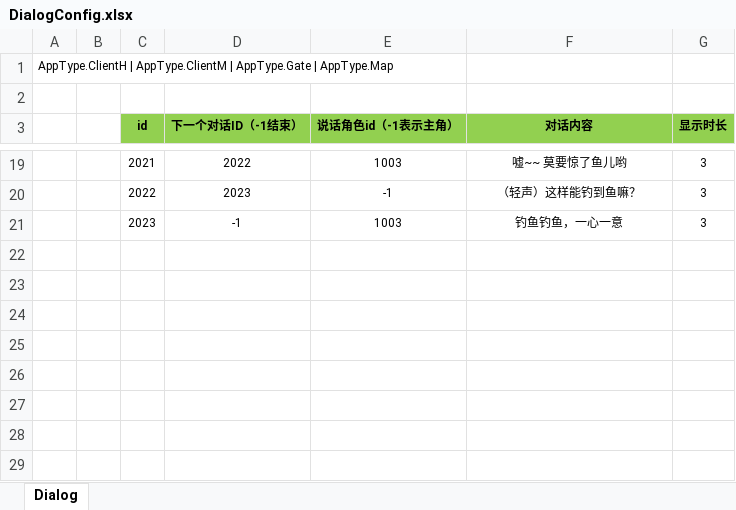
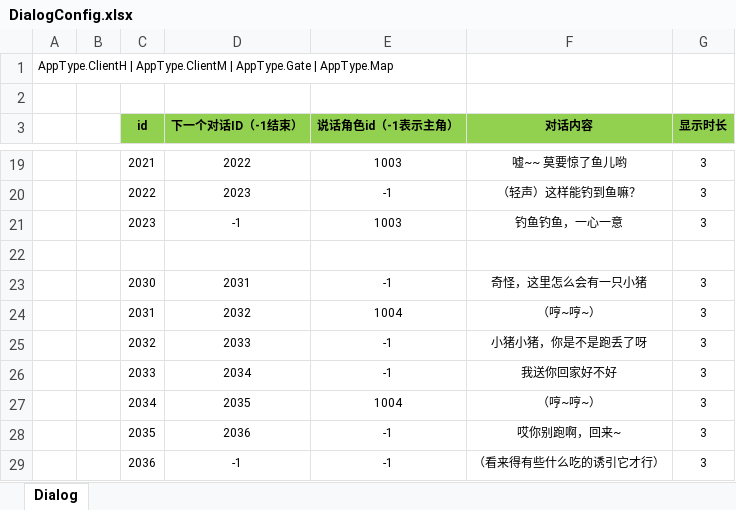
Before and after one commit to naivetang/SummeryFun-TencentMinigame, an Excel workbook: Excel/DialogConfig.xlsx, sheet Dialog, drawn as a sheet; only a part is shown, gaps mark what is left out; values as stored, in another font and other column widths than the file's, no borders; the diff names each change by its address in the sheet, - before the commit and + after, or states it on an @@ line.

```diff
--- a/Excel/DialogConfig.xlsx (sheet Dialog)
+++ b/Excel/DialogConfig.xlsx (sheet Dialog)
+row 22: (empty)
+row 23:  |  | 2030 | 2031 | -1 | 奇怪，这里怎么会有一只小猪 | 3
+row 24:  |  | 2031 | 2032 | 1004 | （哼~哼~） | 3
+row 25:  |  | 2032 | 2033 | -1 | 小猪小猪，你是不是跑丢了呀 | 3
+row 26:  |  | 2033 | 2034 | -1 | 我送你回家好不好 | 3
+row 27:  |  | 2034 | 2035 | 1004 | （哼~哼~） | 3
+row 28:  |  | 2035 | 2036 | -1 | 哎你别跑啊，回来~ | 3
+row 29:  |  | 2036 | -1 | -1 | （看来得有些什么吃的诱引它才行） | 3
```
Also changed, not shown: Excel/RoleConfig.xlsx, 5 other files.
